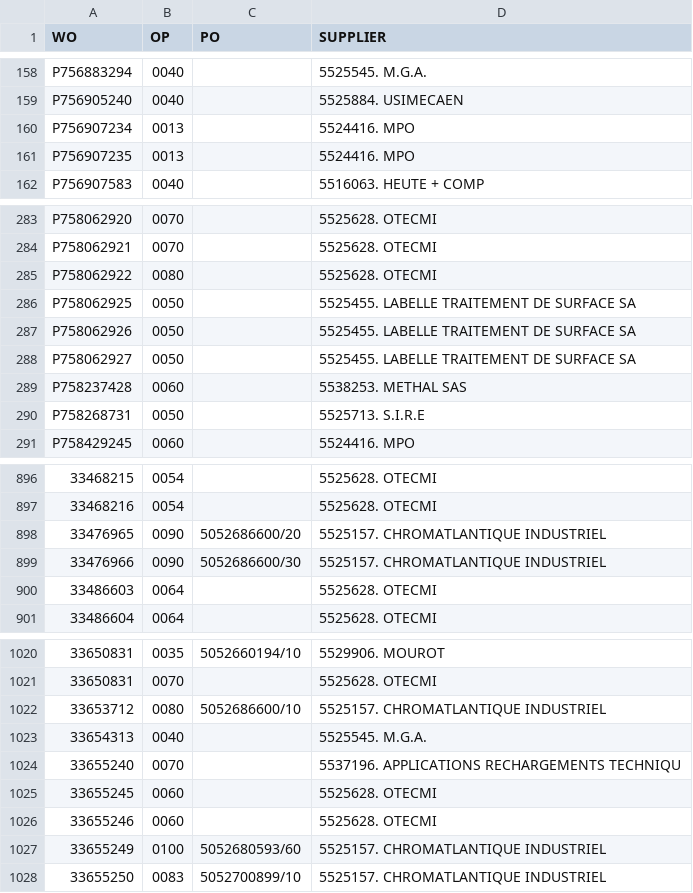
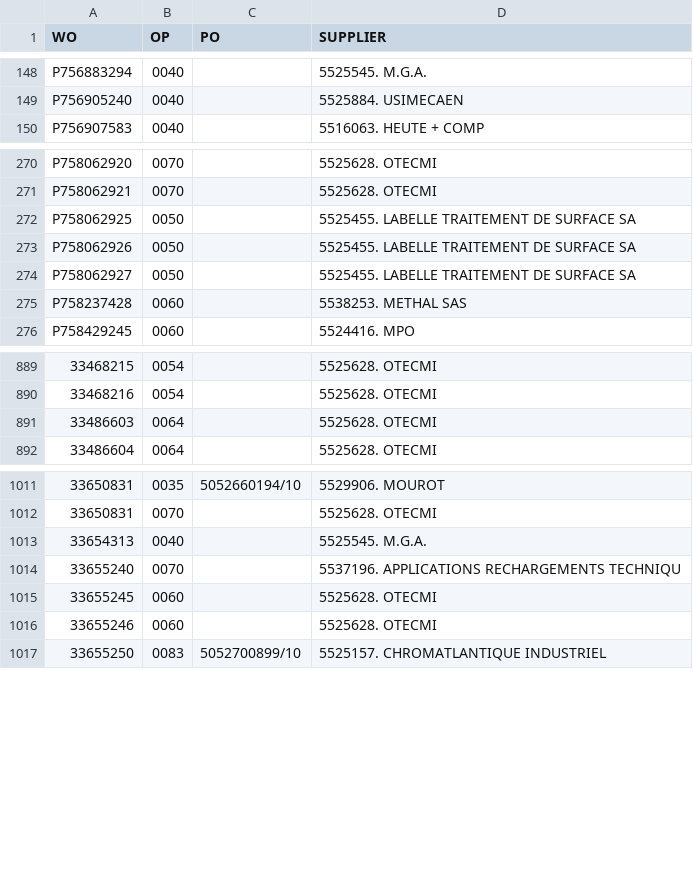
Before and after one commit to Visualys/Cyberplan, a CSV file: CND_OPEXT.csv, drawn as a sheet; only a part is shown, gaps mark what is left out; removed rows and columns are numbered as before the commit, all else as after; the diff covers the shown part only; the diff names each change by its address in the sheet, - before the commit and + after, or states it on an @@ line.

```diff
--- a/CND_OPEXT.csv
+++ b/CND_OPEXT.csv
-row 160: P756907234 | 0013 |  | 5524416. MPO
-row 161: P756907235 | 0013 |  | 5524416. MPO
-row 285: P758062922 | 0080 |  | 5525628. OTECMI
-row 290: P758268731 | 0050 |  | 5525713. S.I.R.E
-row 898: 33476965 | 0090 | 5052686600/20 | 5525157. CHROMATLANTIQUE INDUSTRIEL
-row 899: 33476966 | 0090 | 5052686600/30 | 5525157. CHROMATLANTIQUE INDUSTRIEL
-row 1022: 33653712 | 0080 | 5052686600/10 | 5525157. CHROMATLANTIQUE INDUSTRIEL
-row 1027: 33655249 | 0100 | 5052680593/60 | 5525157. CHROMATLANTIQUE INDUSTRIEL
```
Also changed, not shown: 27 added rows, 20 removed rows and 17 edited cells elsewhere in this file.
